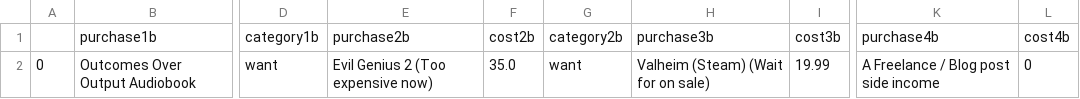
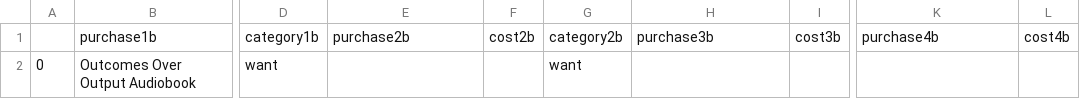
Before and after one commit to Peter-32/24_nonessential_budget_tracker, a CSV file: wishlist.csv, drawn as a sheet; only a part is shown, gaps mark what is left out; the diff names each change by its address in the sheet, - before the commit and + after, or states it on an @@ line.

```diff
--- a/wishlist.csv
+++ b/wishlist.csv
-E2: Evil Genius 2 (Too expensive now)
+E2: (empty)
-F2: 35.0
+F2: (empty)
-H2: Valheim (Steam) (Wait for on sale)
+H2: (empty)
-I2: 19.99
+I2: (empty)
-K2: A Freelance / Blog post side income
+K2: (empty)
-L2: 0
+L2: (empty)
```
Also changed, not shown: data.csv, purchases.csv, 3 other files.
